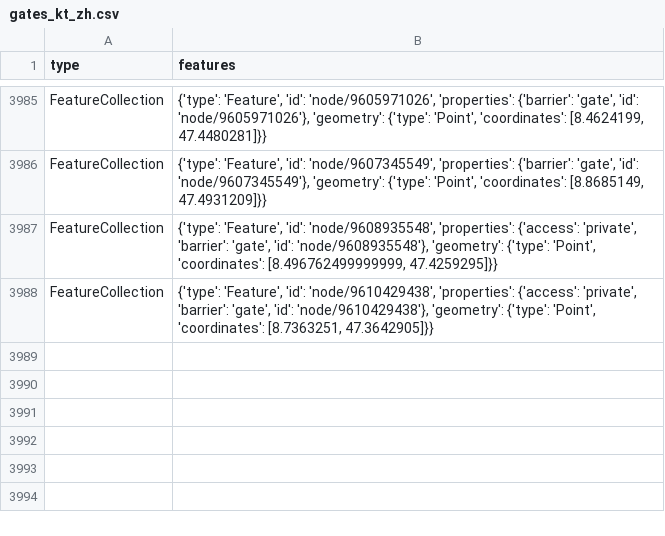
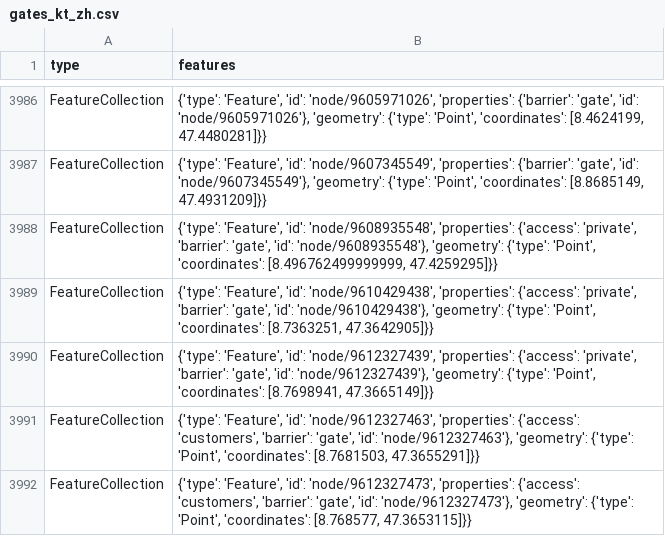
Before and after one commit to chnuessli/elz-data, a CSV file: data/csv/access/gates/gates_kt_zh.csv, drawn as a sheet; only a part is shown, gaps mark what is left out; the diff covers the shown part only; the diff names each change by its address in the sheet, - before the commit and + after, or states it on an @@ line.

```diff
--- a/data/csv/access/gates/gates_kt_zh.csv
+++ b/data/csv/access/gates/gates_kt_zh.csv
+row 3990: FeatureCollection | {'type': 'Feature', 'id': 'node/9612327439', 'properties': {'access': 'private', 'barrier': 'gate', 'id': 'node/9612327439'}, 'geometry': {'type': 'Point', 'coordinates': [8.7698941, 47.3665149]}}
+row 3991: FeatureCollection | {'type': 'Feature', 'id': 'node/9612327463', 'properties': {'access': 'customers', 'barrier': 'gate', 'id': 'node/9612327463'}, 'geometry': {'type': 'Point', 'coordinates': [8.7681503, 47.3655291]}}
+row 3992: FeatureCollection | {'type': 'Feature', 'id': 'node/9612327473', 'properties': {'access': 'customers', 'barrier': 'gate', 'id': 'node/9612327473'}, 'geometry': {'type': 'Point', 'coordinates': [8.768577, 47.3653115]}}
```
Also changed, not shown: 3 added rows and 5 edited cells elsewhere in this file, data/csv/access/gates/gates_dispo_srz.csv, data/csv/access/gates/gates_kt_zg.csv, 3 other files.
